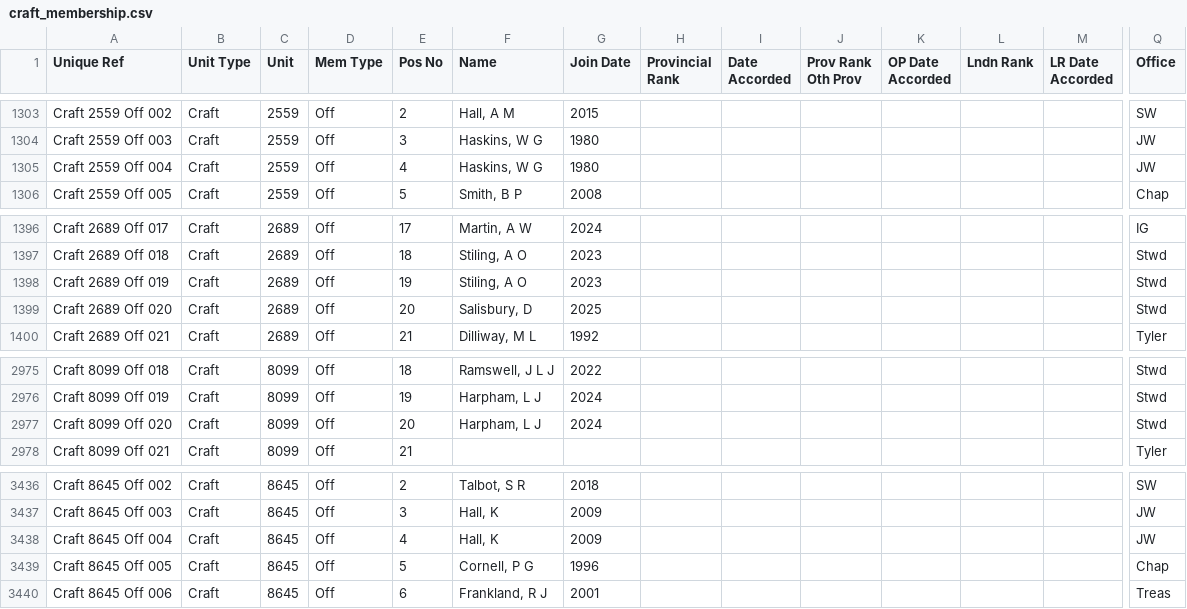
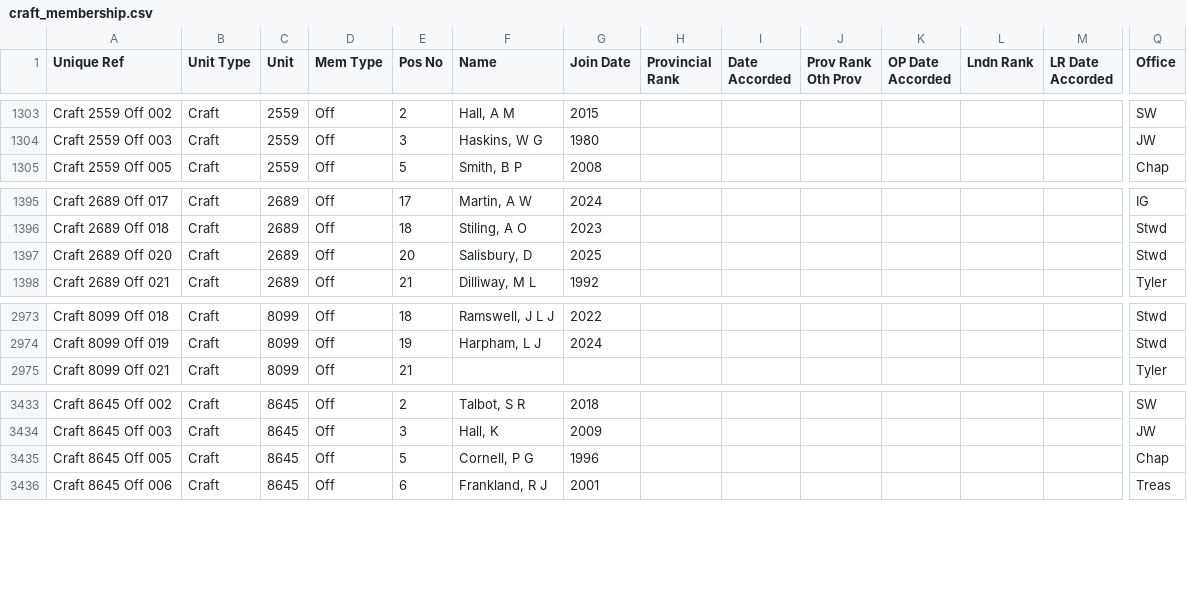
Before and after one commit to webpurity-dev/masonic-calendar, a CSV file: document/data/craft_membership.csv, drawn as a sheet; only a part is shown, gaps mark what is left out; rows hold the shown columns only; the diff names each change by its address in the sheet, - before the commit and + after, or states it on an @@ line.

```diff
--- a/document/data/craft_membership.csv
+++ b/document/data/craft_membership.csv
-row 1305: Craft 2559 Off 004 | Craft | 2559 | Off | 4 | Haskins, W G | 1980 |  |  |  |  |  |  | JW
-row 1398: Craft 2689 Off 019 | Craft | 2689 | Off | 19 | Stiling, A O | 2023 |  |  |  |  |  |  | Stwd
-row 2977: Craft 8099 Off 020 | Craft | 8099 | Off | 20 | Harpham, L J | 2024 |  |  |  |  |  |  | Stwd
-row 3438: Craft 8645 Off 004 | Craft | 8645 | Off | 4 | Hall, K | 2009 |  |  |  |  |  |  | JW
```
Also changed, not shown: document/data/athel_membership.csv, document/data/athel_officers.csv, 25 other files.
